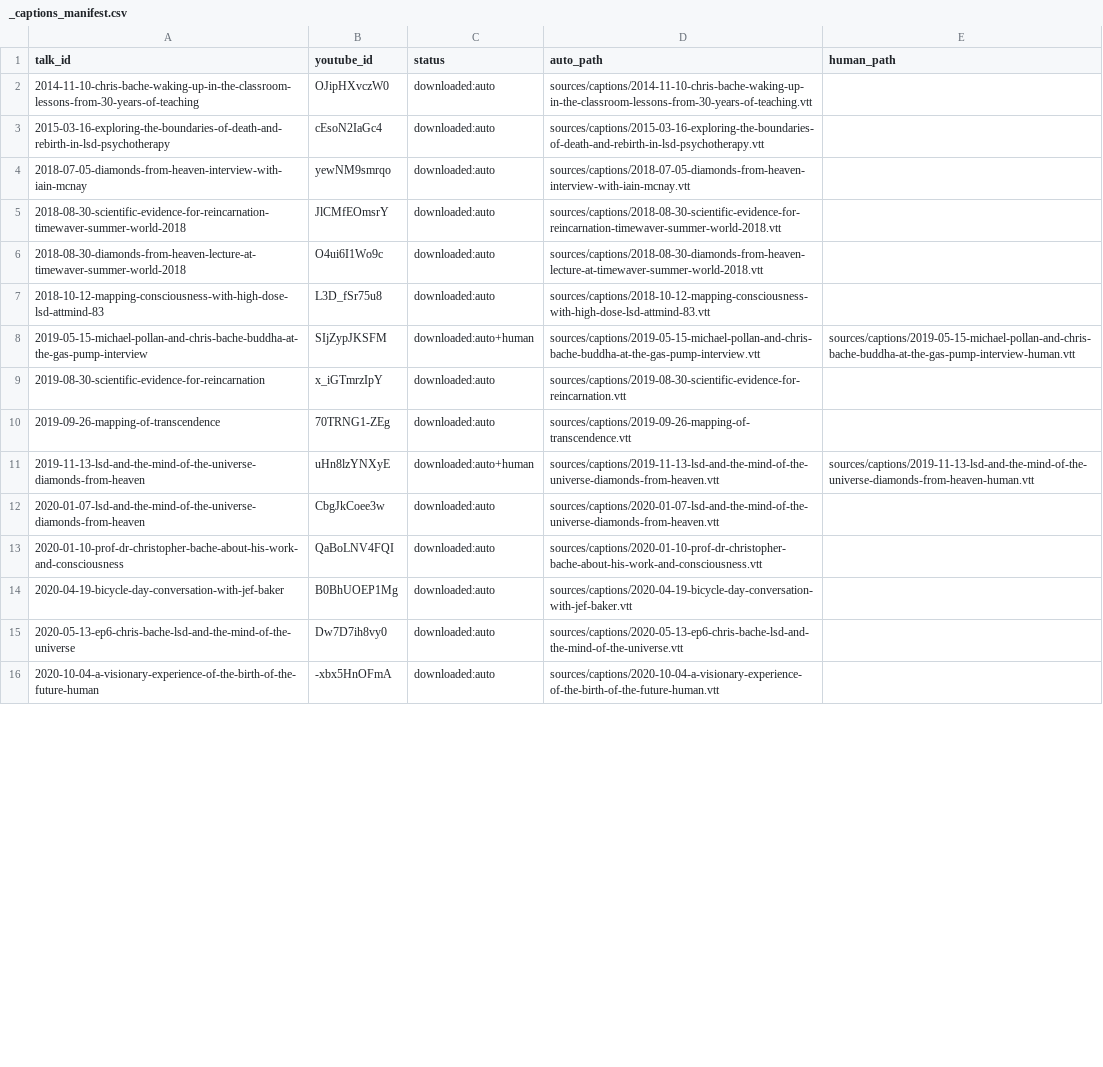
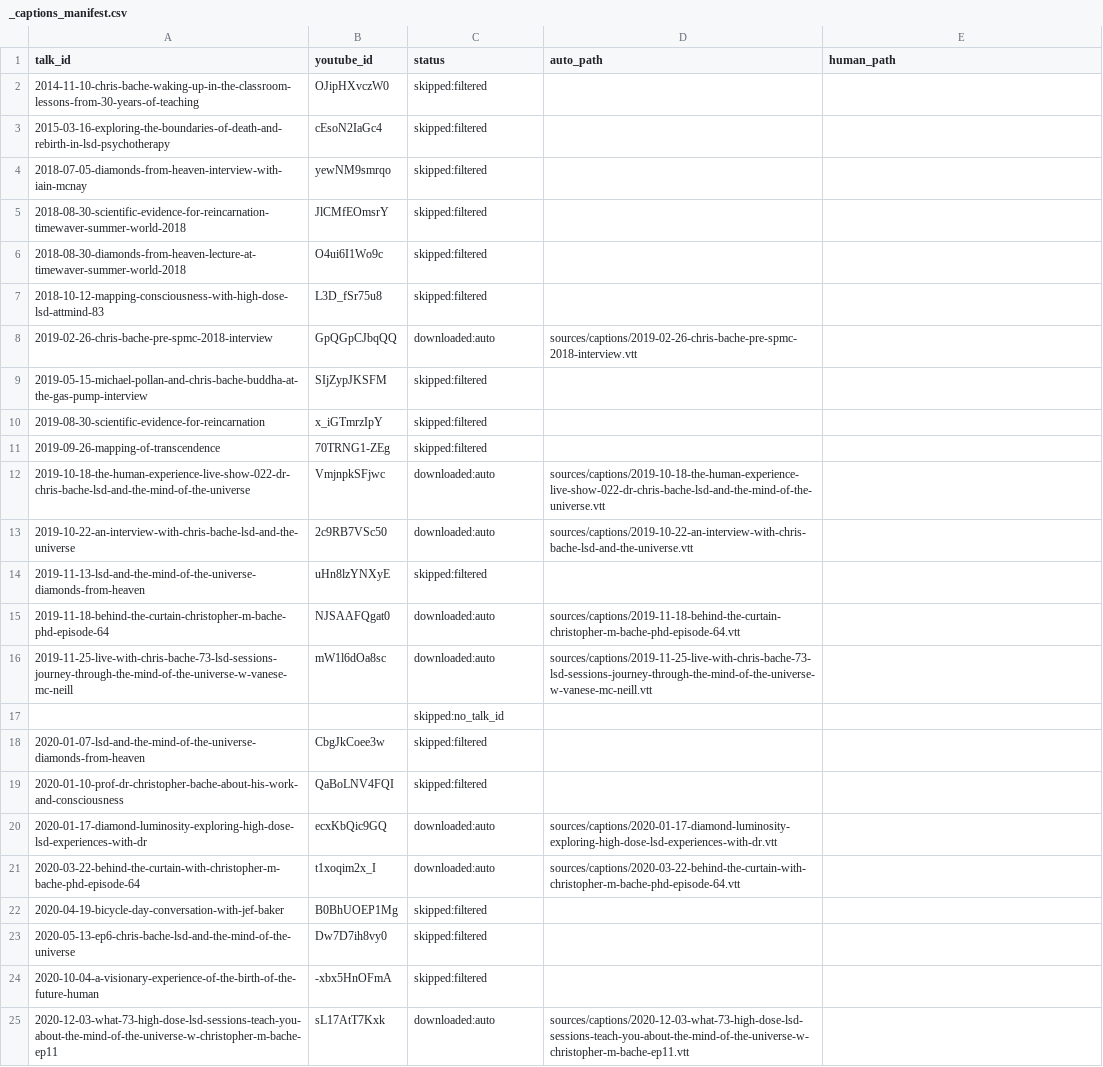
Before and after one commit to bache-archive/chris-bache-archive, a CSV file: sources/captions/_captions_manifest.csv, drawn as a sheet; only a part is shown; addresses are those after the commit; the diff covers the shown part only; the diff names each change by its address in the sheet, - before the commit and + after, or states it on an @@ line.

Commit message:
captions: add/update VTTs and manifest for early Unity/SkyBlue set and recent talks

```diff
--- a/sources/captions/_captions_manifest.csv
+++ b/sources/captions/_captions_manifest.csv
-C2:C7 (status): downloaded:auto
+C2:C7 (status): skipped:filtered
-D2 (auto_path): sources/captions/2014-11-10-chris-bache-waking-up-in-the-classroom-lessons-from-30-years-of-teaching.vtt
+D2 (auto_path): (empty)
-D3 (auto_path): sources/captions/2015-03-16-exploring-the-boundaries-of-death-and-rebirth-in-lsd-psychotherapy.vtt
+D3 (auto_path): (empty)
-D4 (auto_path): sources/captions/2018-07-05-diamonds-from-heaven-interview-with-iain-mcnay.vtt
+D4 (auto_path): (empty)
-D5 (auto_path): sources/captions/2018-08-30-scientific-evidence-for-reincarnation-timewaver-summer-world-2018.vtt
+D5 (auto_path): (empty)
-D6 (auto_path): sources/captions/2018-08-30-diamonds-from-heaven-lecture-at-timewaver-summer-world-2018.vtt
+D6 (auto_path): (empty)
-D7 (auto_path): sources/captions/2018-10-12-mapping-consciousness-with-high-dose-lsd-attmind-83.vtt
+D7 (auto_path): (empty)
+row 8: 2019-02-26-chris-bache-pre-spmc-2018-interview | GpQGpCJbqQQ | downloaded:auto | sources/captions/2019-02-26-chris-bache-pre-spmc-2018-interview.vtt
-C9 (status): downloaded:auto+human
+C9 (status): skipped:filtered
-D9 (auto_path): sources/captions/2019-05-15-michael-pollan-and-chris-bache-buddha-at-the-gas-pump-interview.vtt
+D9 (auto_path): (empty)
-E9 (human_path): sources/captions/2019-05-15-michael-pollan-and-chris-bache-buddha-at-the-gas-pump-interview-human.vtt
+E9 (human_path): (empty)
-C10:C11 (status): downloaded:auto
+C10:C11 (status): skipped:filtered
-D10 (auto_path): sources/captions/2019-08-30-scientific-evidence-for-reincarnation.vtt
+D10 (auto_path): (empty)
-D11 (auto_path): sources/captions/2019-09-26-mapping-of-transcendence.vtt
+D11 (auto_path): (empty)
+row 12: 2019-10-18-the-human-experience-live-show-022-dr-chris-bache-lsd-and-the-mind-of-the-universe | VmjnpkSFjwc | downloaded:auto | sources/captions/2019-10-18-the-human-experience-live-show-022-dr-chris-bache-lsd-and-the-mind-of-the-universe.vtt
+row 13: 2019-10-22-an-interview-with-chris-bache-lsd-and-the-universe | 2c9RB7VSc50 | downloaded:auto | sources/captions/2019-10-22-an-interview-with-chris-bache-lsd-and-the-universe.vtt
-C14 (status): downloaded:auto+human
+C14 (status): skipped:filtered
-D14 (auto_path): sources/captions/2019-11-13-lsd-and-the-mind-of-the-universe-diamonds-from-heaven.vtt
+D14 (auto_path): (empty)
-E14 (human_path): sources/captions/2019-11-13-lsd-and-the-mind-of-the-universe-diamonds-from-heaven-human.vtt
+E14 (human_path): (empty)
+row 15: 2019-11-18-behind-the-curtain-christopher-m-bache-phd-episode-64 | NJSAAFQgat0 | downloaded:auto | sources/captions/2019-11-18-behind-the-curtain-christopher-m-bache-phd-episode-64.vtt
+row 16: 2019-11-25-live-with-chris-bache-73-lsd-sessions-journey-through-the-mind-of-the-universe-w-vanese-mc-neill | mW1l6dOa8sc | downloaded:auto | sources/captions/2019-11-25-live-with-chris-bache-73-lsd-sessions-journey-through-the-mind-of-the-universe-w-vanese-mc-neill.vtt
@@ row 64 moved to row 17: skipped:no_talk_id @@
-C18:C19 (status): downloaded:auto
+C18:C19 (status): skipped:filtered
-D18 (auto_path): sources/captions/2020-01-07-lsd-and-the-mind-of-the-universe-diamonds-from-heaven.vtt
+D18 (auto_path): (empty)
-D19 (auto_path): sources/captions/2020-01-10-prof-dr-christopher-bache-about-his-work-and-consciousness.vtt
+D19 (auto_path): (empty)
+row 20: 2020-01-17-diamond-luminosity-exploring-high-dose-lsd-experiences-with-dr | ecxKbQic9GQ | downloaded:auto | sources/captions/2020-01-17-diamond-luminosity-exploring-high-dose-lsd-experiences-with-dr.vtt
+row 21: 2020-03-22-behind-the-curtain-with-christopher-m-bache-phd-episode-64 | t1xoqim2x_I | downloaded:auto | sources/captions/2020-03-22-behind-the-curtain-with-christopher-m-bache-phd-episode-64.vtt
-C22:C24 (status): downloaded:auto
+C22:C24 (status): skipped:filtered
-D22 (auto_path): sources/captions/2020-04-19-bicycle-day-conversation-with-jef-baker.vtt
+D22 (auto_path): (empty)
-D23 (auto_path): sources/captions/2020-05-13-ep6-chris-bache-lsd-and-the-mind-of-the-universe.vtt
+D23 (auto_path): (empty)
-D24 (auto_path): sources/captions/2020-10-04-a-visionary-experience-of-the-birth-of-the-future-human.vtt
+D24 (auto_path): (empty)
+row 25: 2020-12-03-what-73-high-dose-lsd-sessions-teach-you-about-the-mind-of-the-universe-w-christopher-m-bache-ep11 | sL17AtT7Kxk | downloaded:auto | sources/captions/2020-12-03-what-73-high-dose-lsd-sessions-teach-you-about-the-mind-of-the-universe-w-christopher-m-bache-ep11.vtt
```
Also changed, not shown: 9 added rows, 1 removed row and 92 edited cells elsewhere in this file, 24 other files.
